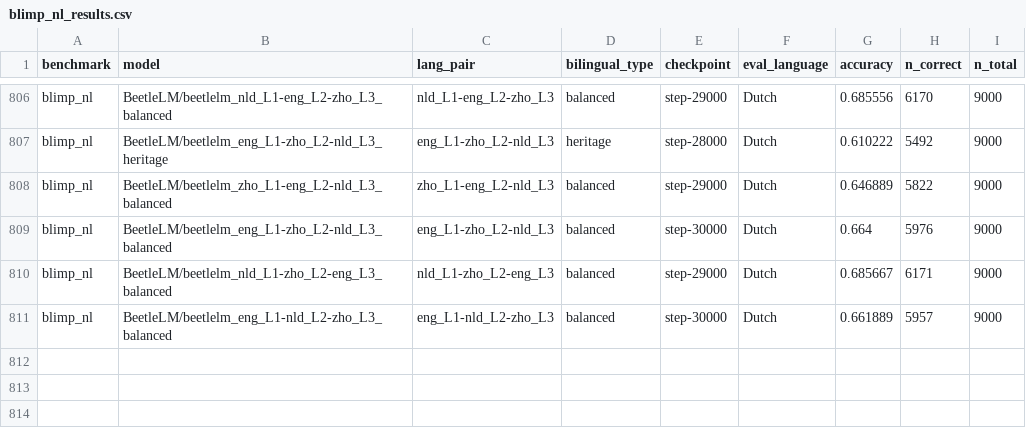
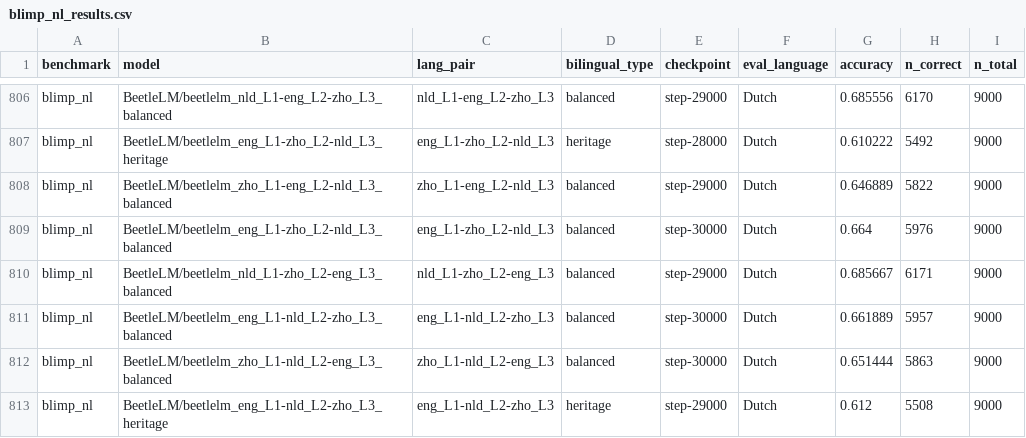
Before and after one commit to suchirsalhan/beetle-analyze, a CSV file: results/blimp_nl_results.csv, drawn as a sheet; only a part is shown, gaps mark what is left out.

```diff
--- a/results/blimp_nl_results.csv
+++ b/results/blimp_nl_results.csv
@@ -811 +811,3 @@ blimp_nl,BeetleLM/beetlelm_nld_L1-zho_L2-eng_L3_balanced,nld_L1-zho_L2-eng_L3,ba
 blimp_nl,BeetleLM/beetlelm_eng_L1-nld_L2-zho_L3_balanced,eng_L1-nld_L2-zho_L3,balanced,step-30000,Dutch,0.661889,5957,9000
+blimp_nl,BeetleLM/beetlelm_zho_L1-nld_L2-eng_L3_balanced,zho_L1-nld_L2-eng_L3,balanced,step-30000,Dutch,0.651444,5863,9000
+blimp_nl,BeetleLM/beetlelm_eng_L1-nld_L2-zho_L3_heritage,eng_L1-nld_L2-zho_L3,heritage,step-29000,Dutch,0.612,5508,9000
```
Also changed, not shown: results/blimp_eng_results.csv, results/xcomps_results.csv, 2 other files.
